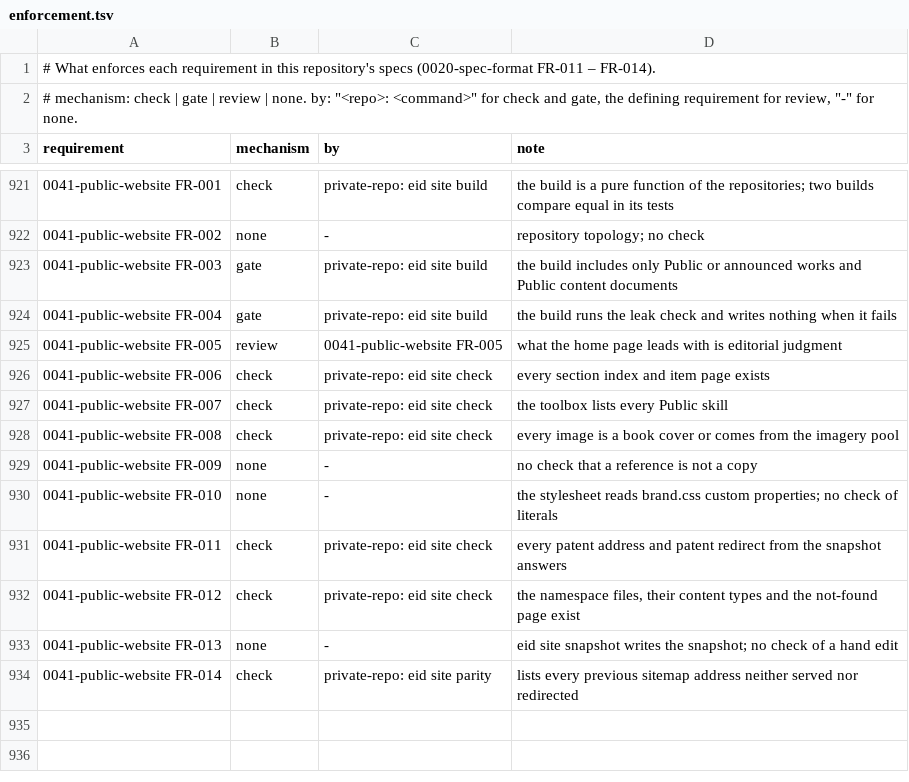
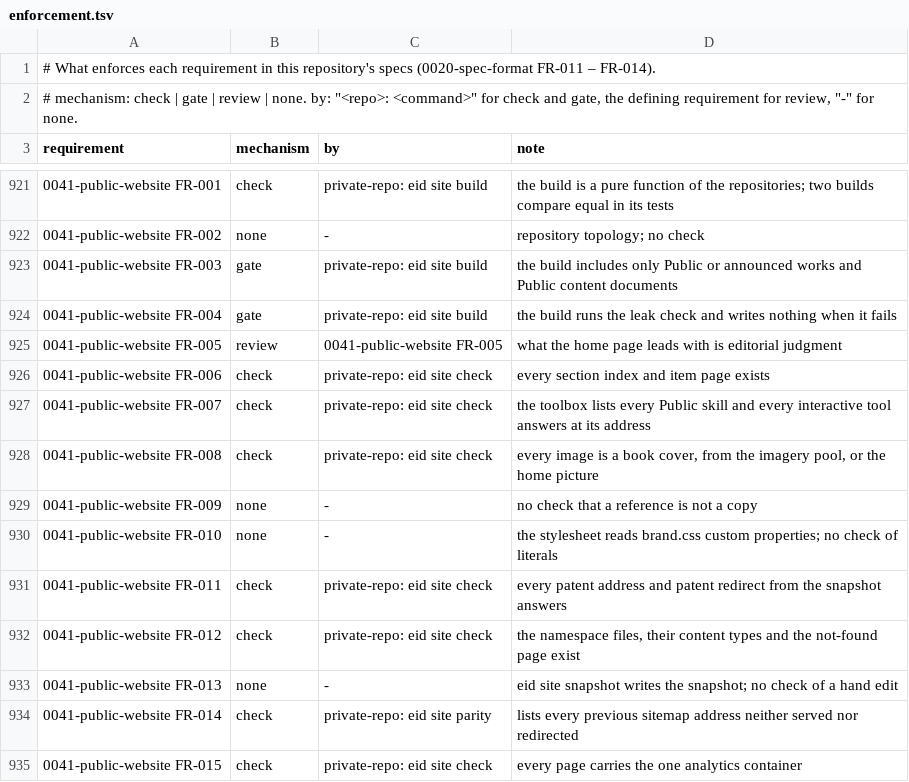
Before and after one commit to intellectual-frontiers/.github, a TSV file: spec-kit/enforcement.tsv, drawn as a sheet; only a part is shown, gaps mark what is left out; the diff names each change by its address in the sheet, - before the commit and + after, or states it on an @@ line.

Commit message:
Free skills from their books; widen the website to tools, hunts and analytics
Shahid decided a skill is independent of the books it realizes and goes out
as soon as it is ready. 0016 FR-040 now releases a skill by its own
publication decision, whatever its book's stage, and no longer ties it to
the book's announcement; the edge case follows.

0041-public-website:
- FR-006 adds the Network's hunts to the showcases.
- FR-007 adds the previous site's interactive tools to the toolbox, each at
  the address it already had.
- FR-008 lets the home page carry the previous site's own picture.
- FR-013 names the hunts and that picture in the snapshot.
- New FR-015: every page loads the analytics container the previous
  website used, and no other tracking; analytics leaves Out of scope.

```diff
--- a/spec-kit/enforcement.tsv
+++ b/spec-kit/enforcement.tsv
-D927 (note): …Public skill
+D927 (note): …Public skill and every interactive tool answers at its address
-D928 (note): …a book cover or comes from the imagery pool
+D928 (note): …a book cover, from the imagery pool, or the home picture
+row 935: 0041-public-website FR-015 | check | private-repo: eid site check | every page carries the one analytics container
```
Also changed, not shown: 2 other files.
